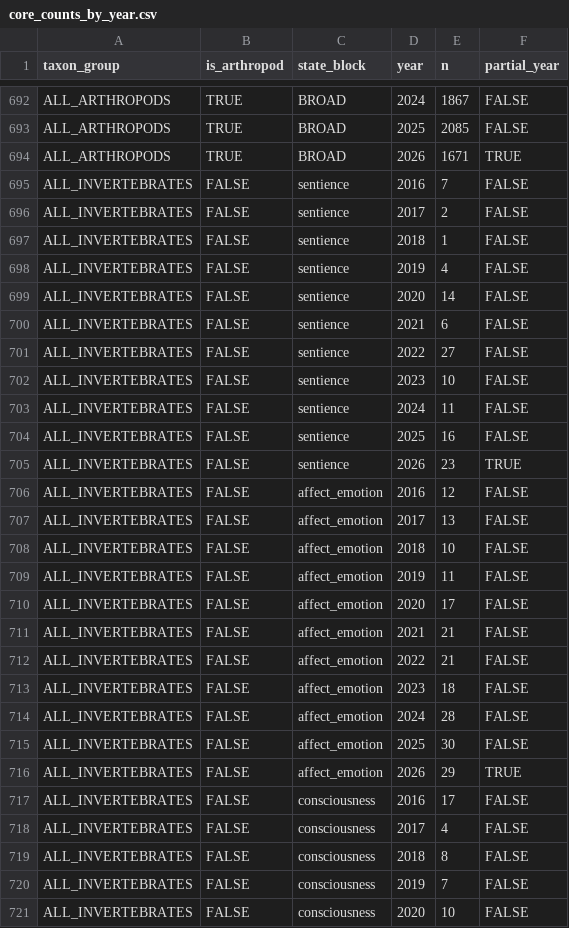
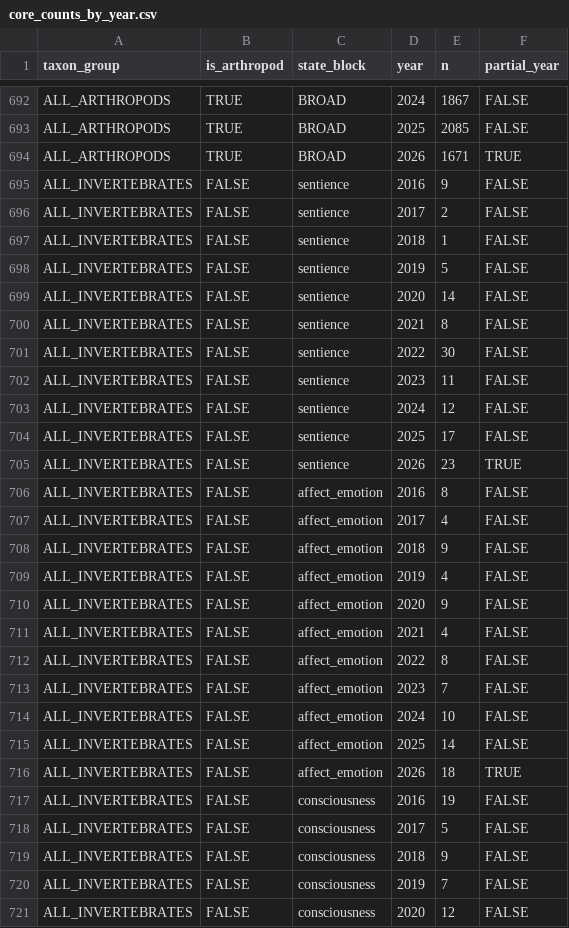
Before and after one commit to solimarygh/iwrs-welfare-stats, a CSV file: data/processed/core_counts_by_year.csv, drawn as a sheet; only a part is shown, gaps mark what is left out; the diff covers the shown part only.

Commit message:
Recompute core with filters

```diff
--- a/data/processed/core_counts_by_year.csv
+++ b/data/processed/core_counts_by_year.csv
@@ -694,28 +694,28 @@
 "ALL_ARTHROPODS",TRUE,"BROAD",2026,1671,TRUE
-"ALL_INVERTEBRATES",FALSE,"sentience",2016,7,FALSE
+"ALL_INVERTEBRATES",FALSE,"sentience",2016,9,FALSE
 "ALL_INVERTEBRATES",FALSE,"sentience",2017,2,FALSE
 "ALL_INVERTEBRATES",FALSE,"sentience",2018,1,FALSE
-"ALL_INVERTEBRATES",FALSE,"sentience",2019,4,FALSE
+"ALL_INVERTEBRATES",FALSE,"sentience",2019,5,FALSE
 "ALL_INVERTEBRATES",FALSE,"sentience",2020,14,FALSE
-"ALL_INVERTEBRATES",FALSE,"sentience",2021,6,FALSE
-"ALL_INVERTEBRATES",FALSE,"sentience",2022,27,FALSE
-"ALL_INVERTEBRATES",FALSE,"sentience",2023,10,FALSE
-"ALL_INVERTEBRATES",FALSE,"sentience",2024,11,FALSE
-"ALL_INVERTEBRATES",FALSE,"sentience",2025,16,FALSE
+"ALL_INVERTEBRATES",FALSE,"sentience",2021,8,FALSE
+"ALL_INVERTEBRATES",FALSE,"sentience",2022,30,FALSE
+"ALL_INVERTEBRATES",FALSE,"sentience",2023,11,FALSE
+"ALL_INVERTEBRATES",FALSE,"sentience",2024,12,FALSE
+"ALL_INVERTEBRATES",FALSE,"sentience",2025,17,FALSE
 "ALL_INVERTEBRATES",FALSE,"sentience",2026,23,TRUE
-"ALL_INVERTEBRATES",FALSE,"affect_emotion",2016,12,FALSE
-"ALL_INVERTEBRATES",FALSE,"affect_emotion",2017,13,FALSE
-"ALL_INVERTEBRATES",FALSE,"affect_emotion",2018,10,FALSE
-"ALL_INVERTEBRATES",FALSE,"affect_emotion",2019,11,FALSE
-"ALL_INVERTEBRATES",FALSE,"affect_emotion",2020,17,FALSE
-"ALL_INVERTEBRATES",FALSE,"affect_emotion",2021,21,FALSE
-"ALL_INVERTEBRATES",FALSE,"affect_emotion",2022,21,FALSE
-"ALL_INVERTEBRATES",FALSE,"affect_emotion",2023,18,FALSE
-"ALL_INVERTEBRATES",FALSE,"affect_emotion",2024,28,FALSE
-"ALL_INVERTEBRATES",FALSE,"affect_emotion",2025,30,FALSE
-"ALL_INVERTEBRATES",FALSE,"affect_emotion",2026,29,TRUE
-"ALL_INVERTEBRATES",FALSE,"consciousness",2016,17,FALSE
-"ALL_INVERTEBRATES",FALSE,"consciousness",2017,4,FALSE
-"ALL_INVERTEBRATES",FALSE,"consciousness",2018,8,FALSE
+"ALL_INVERTEBRATES",FALSE,"affect_emotion",2016,8,FALSE
+"ALL_INVERTEBRATES",FALSE,"affect_emotion",2017,4,FALSE
+"ALL_INVERTEBRATES",FALSE,"affect_emotion",2018,9,FALSE
+"ALL_INVERTEBRATES",FALSE,"affect_emotion",2019,4,FALSE
+"ALL_INVERTEBRATES",FALSE,"affect_emotion",2020,9,FALSE
+"ALL_INVERTEBRATES",FALSE,"affect_emotion",2021,4,FALSE
+"ALL_INVERTEBRATES",FALSE,"affect_emotion",2022,8,FALSE
+"ALL_INVERTEBRATES",FALSE,"affect_emotion",2023,7,FALSE
+"ALL_INVERTEBRATES",FALSE,"affect_emotion",2024,10,FALSE
+"ALL_INVERTEBRATES",FALSE,"affect_emotion",2025,14,FALSE
+"ALL_INVERTEBRATES",FALSE,"affect_emotion",2026,18,TRUE
+"ALL_INVERTEBRATES",FALSE,"consciousness",2016,19,FALSE
+"ALL_INVERTEBRATES",FALSE,"consciousness",2017,5,FALSE
+"ALL_INVERTEBRATES",FALSE,"consciousness",2018,9,FALSE
 "ALL_INVERTEBRATES",FALSE,"consciousness",2019,7,FALSE
-"ALL_INVERTEBRATES",FALSE,"consciousness",2020,10,FALSE
+"ALL_INVERTEBRATES",FALSE,"consciousness",2020,12,FALSE
```
Also changed, not shown: 163 edited cells elsewhere in this file, 1 other file.
